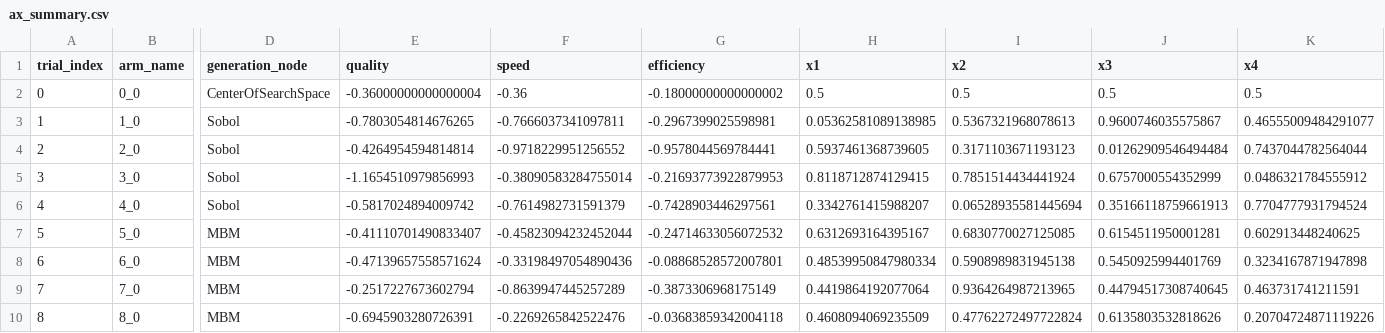
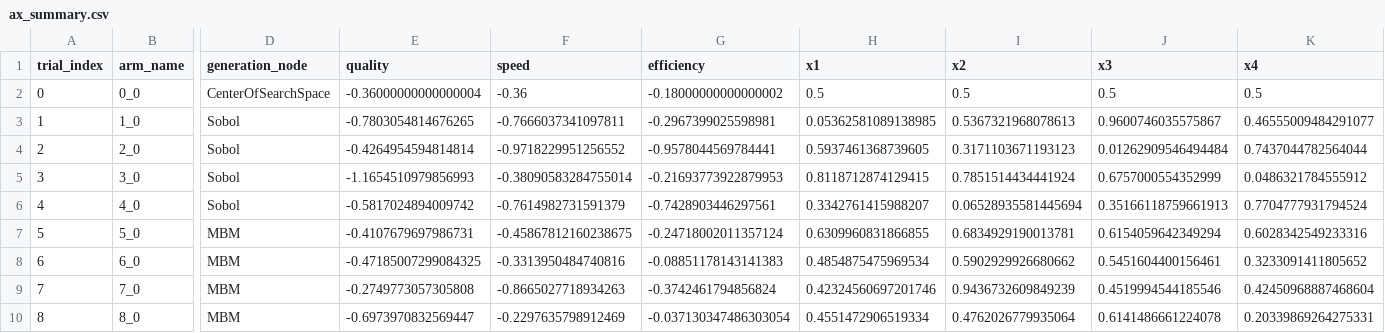
Before and after one commit to michi-rgb/bo_chat_analysis, a CSV file: ax_summary.csv, drawn as a sheet; only a part is shown, gaps mark what is left out; the diff covers the shown part only; the diff names each change by its address in the sheet, - before the commit and + after, or states it on an @@ line.

```diff
--- a/ax_summary.csv
+++ b/ax_summary.csv
-E7 (quality): -0.41110701490833407
+E7 (quality): -0.4107679697986731
-F7 (speed): -0.45823094232452044
+F7 (speed): -0.45867812160238675
-G7 (efficiency): -0.24714633056072532
+G7 (efficiency): -0.24718002011357124
-H7 (x1): 0.6312693164395167
+H7 (x1): 0.6309960831866855
-I7 (x2): 0.6830770027125085
+I7 (x2): 0.6834929190013781
-J7 (x3): 0.6154511950001281
+J7 (x3): 0.6154059642349294
-K7 (x4): 0.602913448240625
+K7 (x4): 0.6028342549233316
-E8 (quality): -0.47139657558571624
+E8 (quality): -0.47185007299084325
-F8 (speed): -0.33198497054890436
+F8 (speed): -0.3313950484740816
-G8 (efficiency): -0.08868528572007801
+G8 (efficiency): -0.08851178143141383
-H8 (x1): 0.48539950847980334
+H8 (x1): 0.4854875475969534
-I8 (x2): 0.5908989831945138
+I8 (x2): 0.5902929926680662
-J8 (x3): 0.5450925994401769
+J8 (x3): 0.5451604400156461
-K8 (x4): 0.3234167871947898
+K8 (x4): 0.3233091411805652
-E9 (quality): -0.2517227673602794
+E9 (quality): -0.2749773057305808
-F9 (speed): -0.8639947445257289
+F9 (speed): -0.8665027718934263
-G9 (efficiency): -0.3873306968175149
+G9 (efficiency): -0.3742461794856824
-H9 (x1): 0.4419864192077064
+H9 (x1): 0.42324560697201746
-I9 (x2): 0.9364264987213965
+I9 (x2): 0.9436732609849239
-J9 (x3): 0.44794517308740645
+J9 (x3): 0.4519994544185546
-K9 (x4): 0.463731741211591
+K9 (x4): 0.42450968887468604
-E10 (quality): -0.6945903280726391
+E10 (quality): -0.6973970832569447
-F10 (speed): -0.2269265842522476
+F10 (speed): -0.2297635798912469
-G10 (efficiency): -0.03683859342004118
+G10 (efficiency): -0.037130347486303054
-H10 (x1): 0.4608094069235509
+H10 (x1): 0.4551472906519334
-I10 (x2): 0.47762272497722824
+I10 (x2): 0.4762026779935064
-J10 (x3): 0.6135803532818626
+J10 (x3): 0.6141486661224078
-K10 (x4): 0.20704724871119226
+K10 (x4): 0.20339869264275331
```
Also changed, not shown: 147 edited cells elsewhere in this file, 5 other files.
